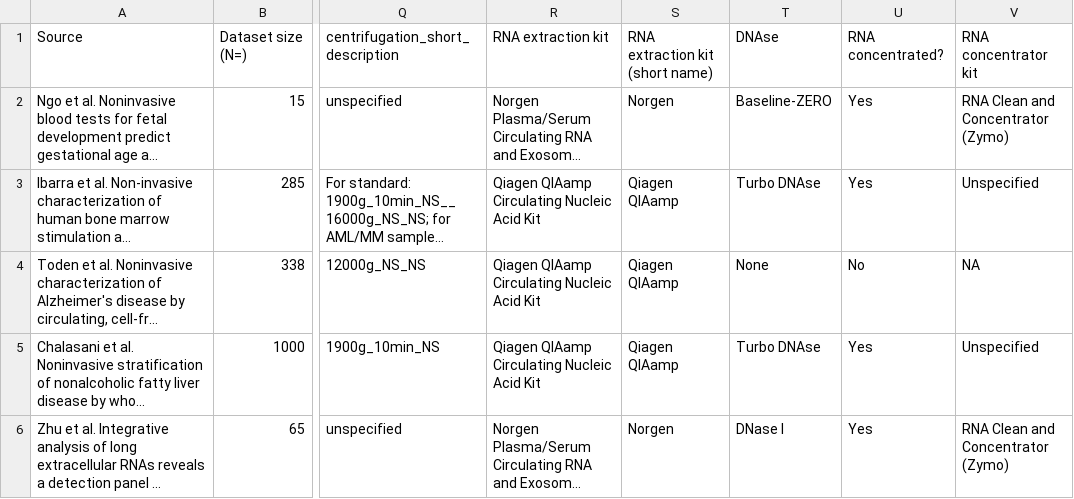
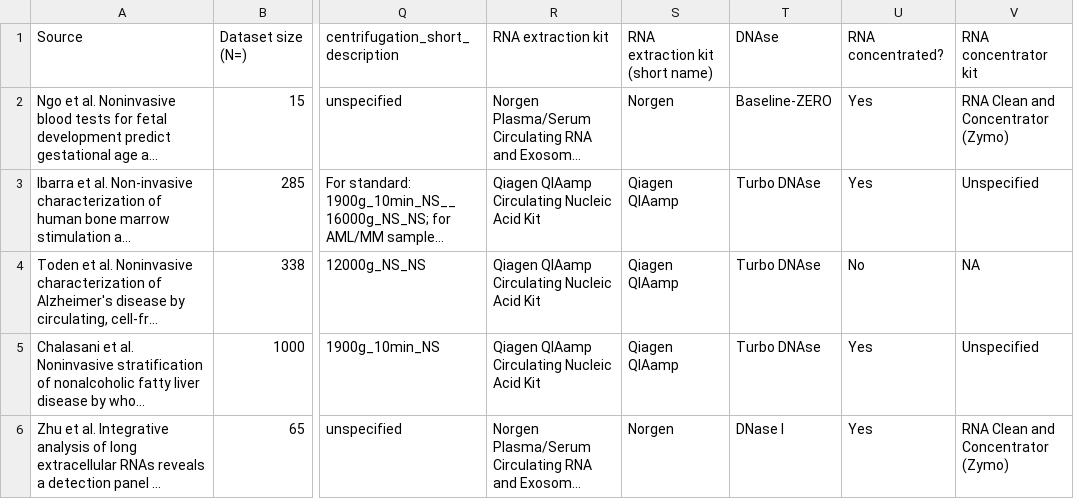
Before and after one commit to Flomics/fl-cfRNAmeta, a TSV file: sra_metadata/dataset_metadata.tsv, drawn as a sheet; only a part is shown, gaps mark what is left out; long unchanged cells end in …; the diff names each change by its address in the sheet, - before the commit and + after, or states it on an @@ line.

```diff
--- a/sra_metadata/dataset_metadata.tsv
+++ b/sra_metadata/dataset_metadata.tsv
-T4: None
+T4: Turbo DNAse
```
Also changed, not shown: tables/cfRNA-meta_per_batch_metadata.tsv, 1 other file.
